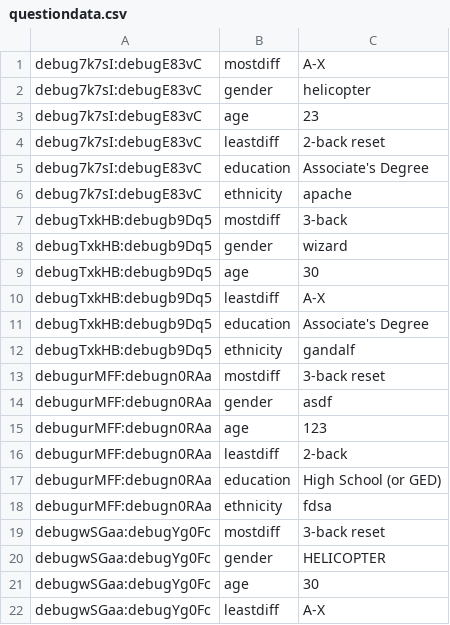
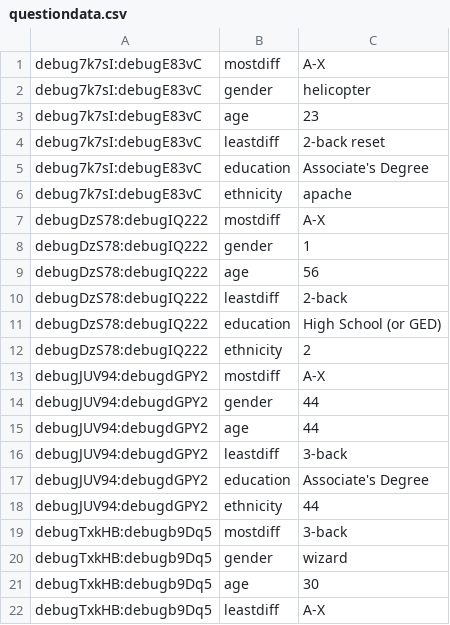
Before and after one commit to kupitzc/nbpilot, a CSV file: questiondata.csv, drawn as a sheet; only a part is shown; the shorter side is filled out with more unchanged rows; the diff names each change by its address in the sheet, - before the commit and + after, or states it on an @@ line.

Commit message:
data xfer

```diff
--- a/questiondata.csv
+++ b/questiondata.csv
+row 7: debugDzS78:debugIQ222 | mostdiff | A-X
+row 8: debugDzS78:debugIQ222 | gender | 1
+row 9: debugDzS78:debugIQ222 | age | 56
+row 10: debugDzS78:debugIQ222 | leastdiff | 2-back
+row 11: debugDzS78:debugIQ222 | education | High School (or GED)
+row 12: debugDzS78:debugIQ222 | ethnicity | 2
+row 13: debugJUV94:debugdGPY2 | mostdiff | A-X
+row 14: debugJUV94:debugdGPY2 | gender | 44
+row 15: debugJUV94:debugdGPY2 | age | 44
+row 16: debugJUV94:debugdGPY2 | leastdiff | 3-back
+row 17: debugJUV94:debugdGPY2 | education | Associate's Degree
+row 18: debugJUV94:debugdGPY2 | ethnicity | 44
```
Also changed, not shown: eventdata.csv, 1 other file.
